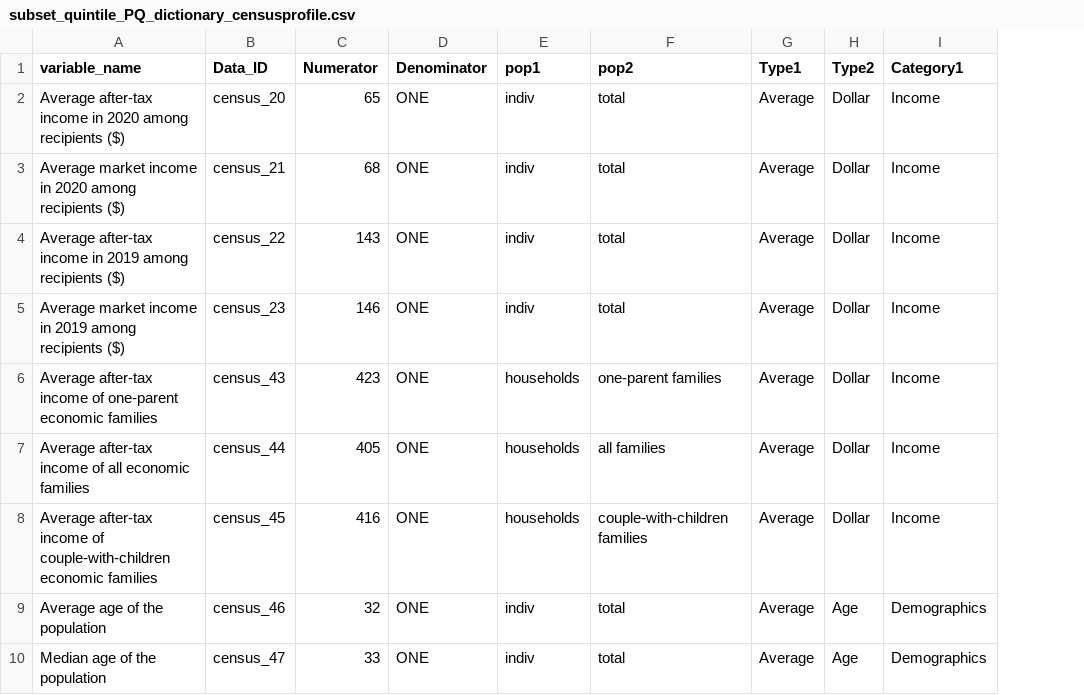
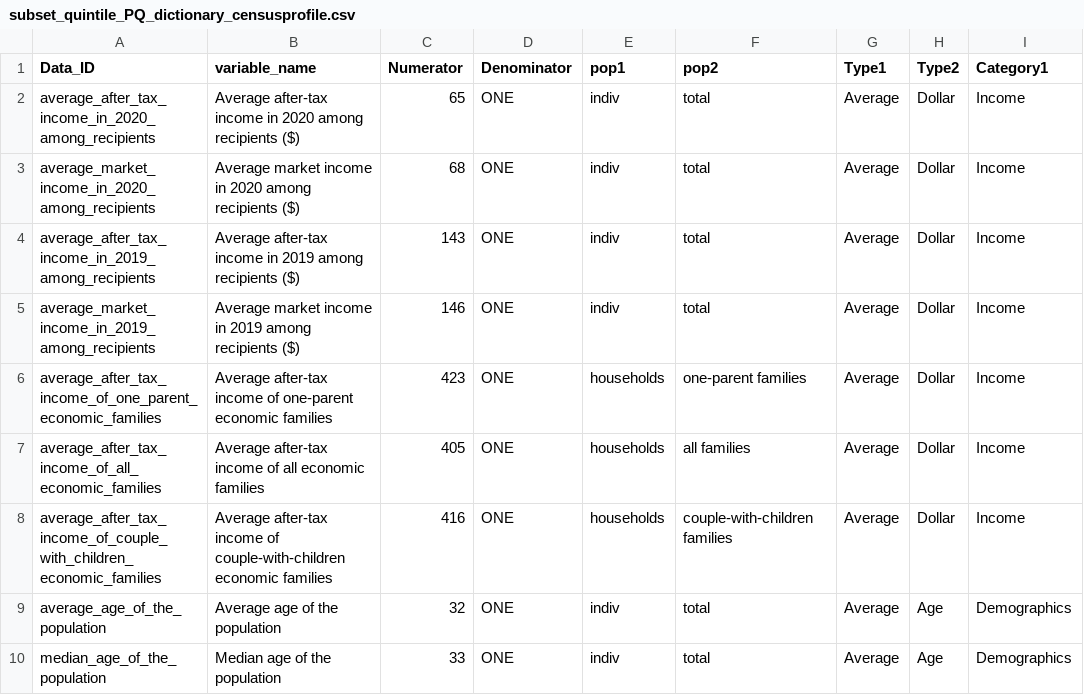
Before and after one commit to Ottawa-Neighbourhood-Study/2021_CensusDataProcessing, a CSV file: data/PQ data/subset_quintile_PQ_dictionary_censusprofile.csv, drawn as a sheet; only a part is shown; removed rows and columns are numbered as before the commit, all else as after; the diff names each change by its address in the sheet, - before the commit and + after, or states it on an @@ line.

```diff
--- a/data/PQ data/subset_quintile_PQ_dictionary_censusprofile.csv
+++ b/data/PQ data/subset_quintile_PQ_dictionary_censusprofile.csv
+column A (Data_ID), rows 2-10: average_after_tax_income_in_2020_among_recipients | average_market_income_in_2020_among_recipients | average_after_tax_income_in_2019_among_recipients | average_market_income_in_2019_among_recipients | average_after_tax_income_of_one_parent_economic_families | average_after_tax_income_of_all_economic_families | average_after_tax_income_of_couple_with_children_economic_families | average_age_of_the_population | median_age_of_the_population
-column B (Data_ID), rows 2-10: census_20 | census_21 | census_22 | census_23 | census_43 | census_44 | census_45 | census_46 | census_47
```
Also changed, not shown: data/PQ data/PQ_dictionary_censusprofile.csv, 1 other file.
